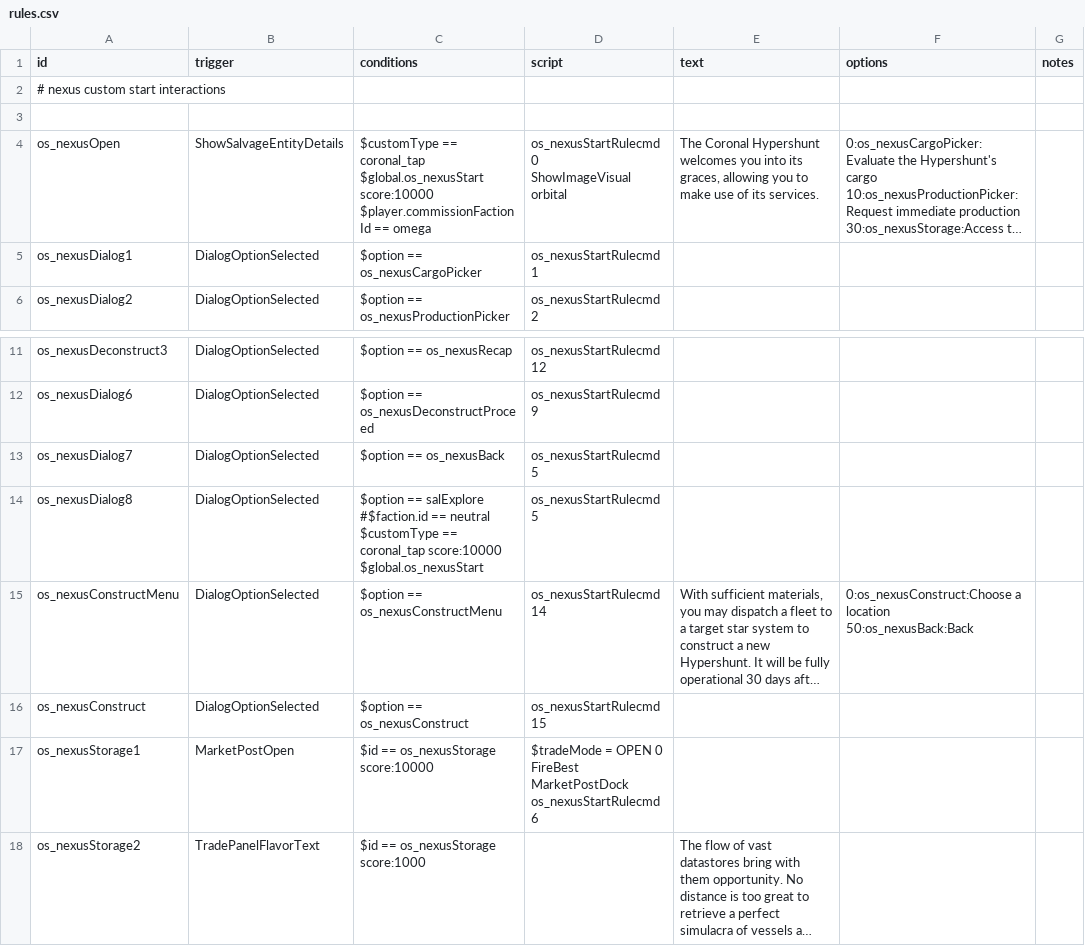
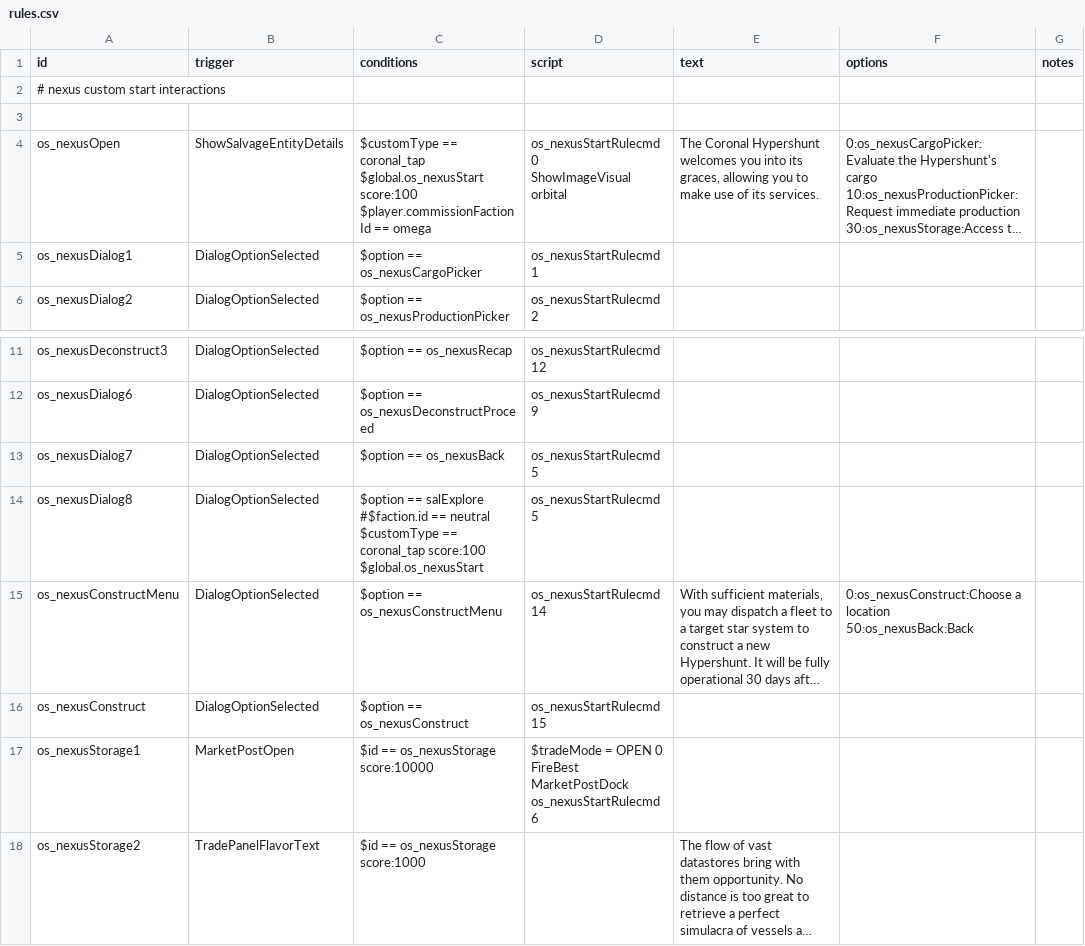
Before and after one commit to jason0320/Omega-Start, a CSV file: data/campaign/rules.csv, drawn as a sheet; only a part is shown, gaps mark what is left out; long unchanged cells end in …; ↵ is a line break in a cell; the diff names each change by its address in the sheet, - before the commit and + after, or states it on an @@ line.

Commit message:
Make it possible to claim Hypershunt with AoTD Vault of Knowledge compatibility
Make it possible to claim Hypershunt with AoTD Vault of Knowledge compatibility

```diff
--- a/data/campaign/rules.csv
+++ b/data/campaign/rules.csv
-C4 (conditions): …coronal_tap ↵ $global.os_nexusStart score:10000 ↵ $player.commissionFactionId ==…
+C4 (conditions): …coronal_tap ↵ $global.os_nexusStart score:100 ↵ $player.commissionFactionId ==…
-C14 (conditions): …== coronal_tap score:10000 ↵ $global.os_nexusStart
+C14 (conditions): …== coronal_tap score:100 ↵ $global.os_nexusStart
```
